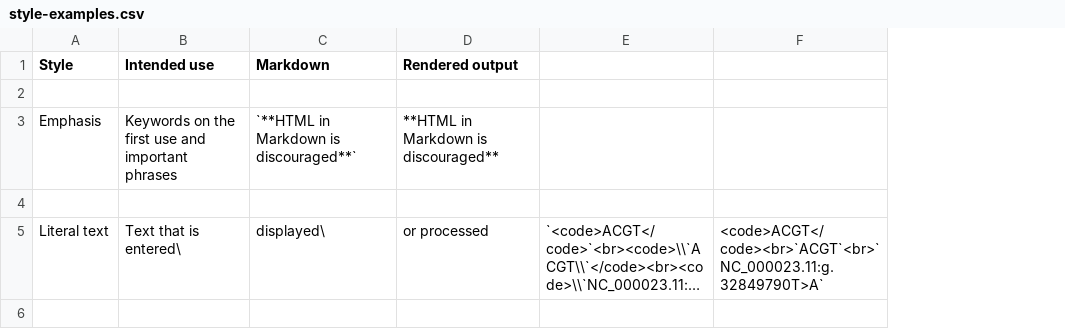
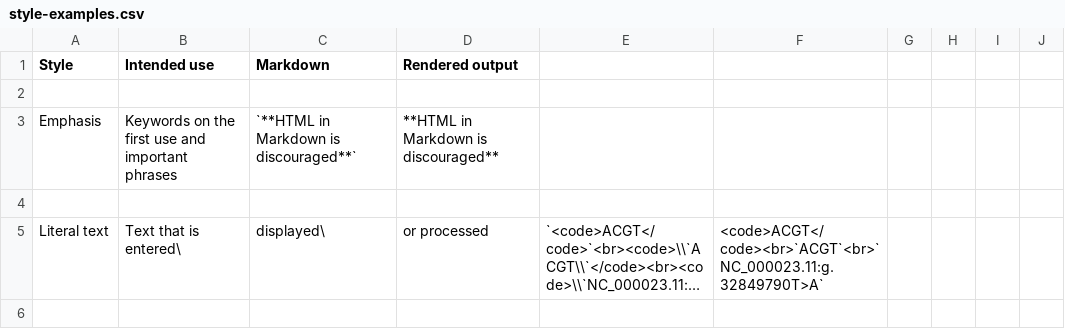
Before and after one commit to HGVSnomenclature/hgvs-nomenclature, a CSV file: docs/recommendations/style-examples.csv, drawn as a sheet; only a part is shown; long unchanged cells end in …; the diff covers the shown part only; the diff names each change by its address in the sheet, - before the commit and + after, or states it on an @@ line.

```diff
--- a/docs/recommendations/style-examples.csv
+++ b/docs/recommendations/style-examples.csv
+column G, empty
+column H, empty
+column I, empty
+column J, empty
```
Also changed, not shown: 4 added rows and 4 edited cells elsewhere in this file, 4 other files.
